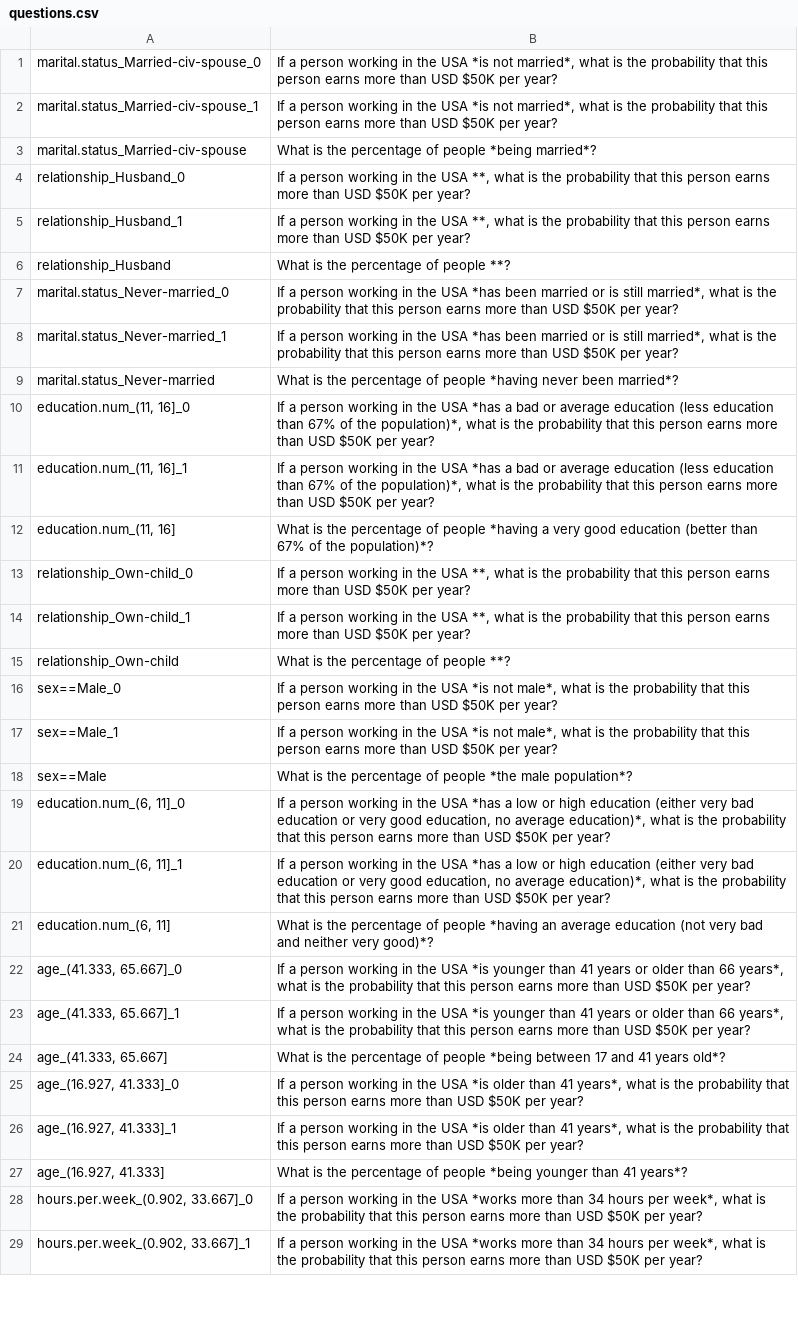
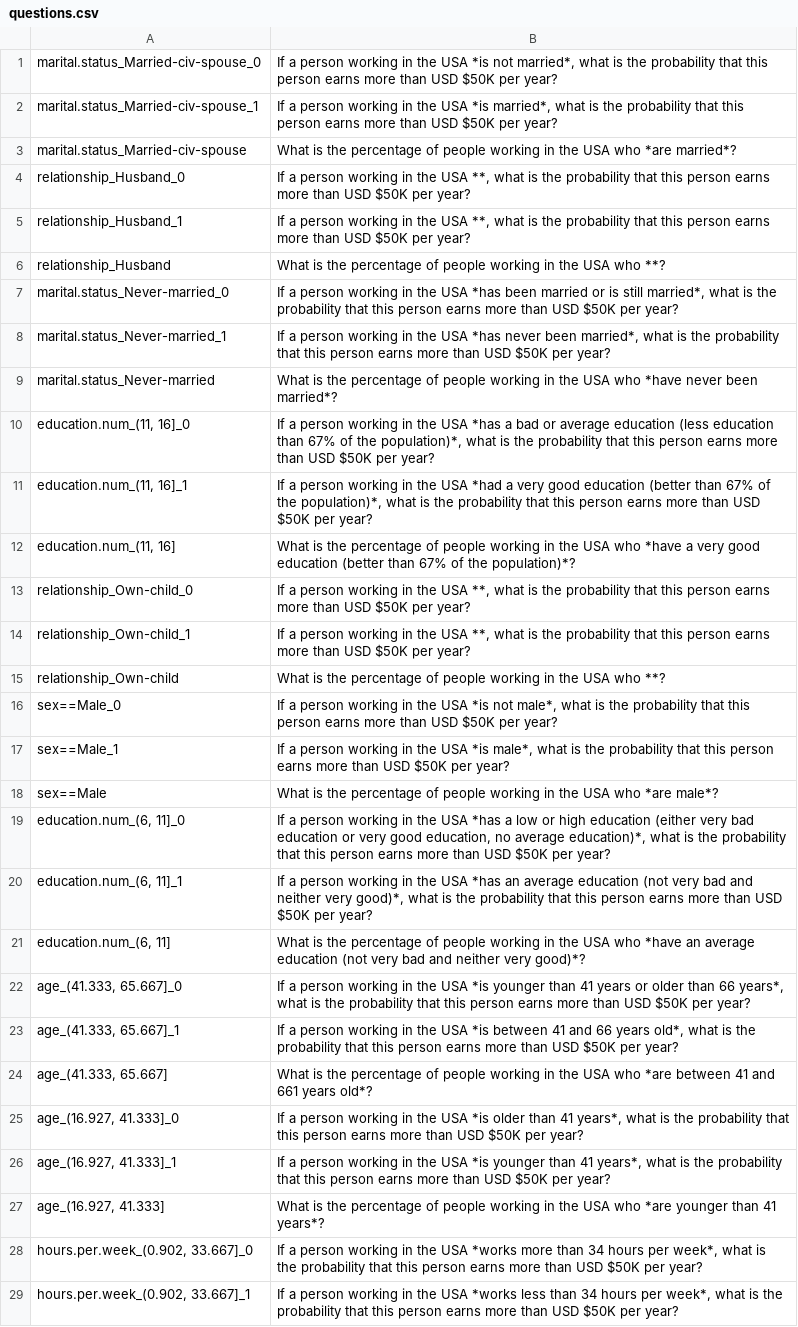
Before and after one commit to mbbuehler/CSFS, a CSV file: datasets/income/questions/experiment1/questions.csv, drawn as a sheet; only a part is shown; the diff covers the shown part only; the diff names each change by its address in the sheet, - before the commit and + after, or states it on an @@ line.

Commit message:
questions income

```diff
--- a/datasets/income/questions/experiment1/questions.csv
+++ b/datasets/income/questions/experiment1/questions.csv
-B2: …USA *is not married*, what…
+B2: …USA *is married*, what…
-B3: …of people *being married*?
+B3: …of people working in the USA who *are married*?
-B6: …of people **?
+B6: …of people working in the USA who **?
-B8: …USA *has been married or is still married*, what…
+B8: …USA *has never been married*, what…
-B9: …of people *having never been…
+B9: …of people working in the USA who *have never been…
-B11: …the USA *has a bad or average education (less education than 67%…
+B11: …the USA *had a very good education (better than 67%…
-B12: …of people *having a very…
+B12: …of people working in the USA who *have a very…
-B15: …of people **?
+B15: …of people working in the USA who **?
-B17: …USA *is not male*, what…
+B17: …USA *is male*, what…
-B18: …of people *the male population*?
+B18: …of people working in the USA who *are male*?
-B20: …USA *has a low or high education (either very bad education or very good education, no average education)*, what is…
+B20: …USA *has an average education (not very bad and neither very good)*, what is…
-B21: …of people *having an average…
+B21: …of people working in the USA who *have an average…
-B23: …USA *is younger than 41 years or older than 66 years*, what is…
+B23: …USA *is between 41 and 66 years old*, what is…
-B24: …of people *being between 17 and 41 years old*?
+B24: …of people working in the USA who *are between 41 and 661 years old*?
-B26: …USA *is older than 41…
+B26: …USA *is younger than 41…
-B27: …of people *being younger than…
+B27: …of people working in the USA who *are younger than…
-B29: …USA *works more than 34…
+B29: …USA *works less than 34…
```
Also changed, not shown: 18 edited cells elsewhere in this file, 1 other file.
